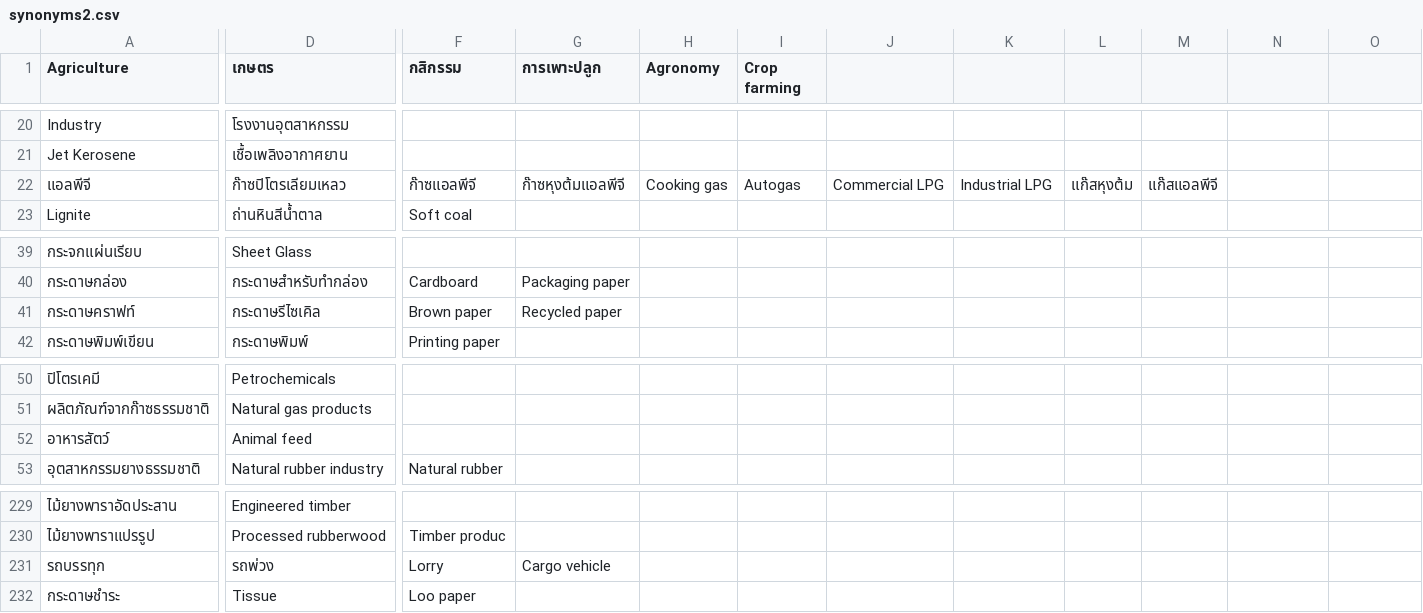
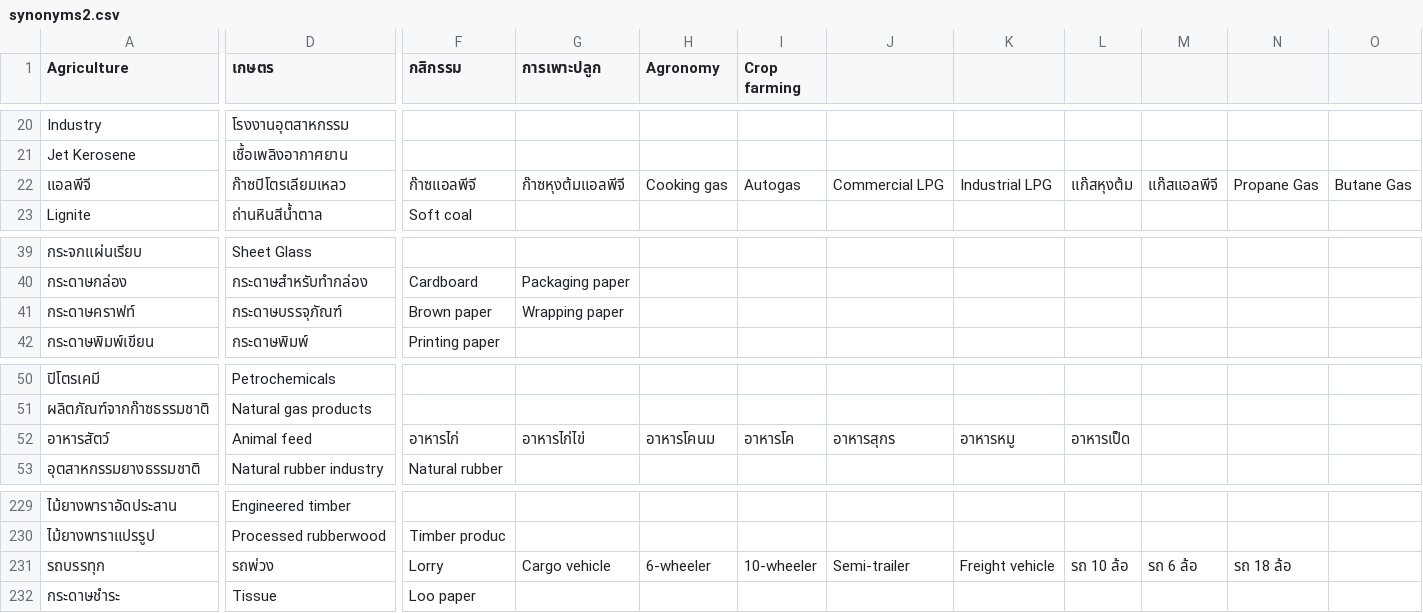
Before and after one commit to nanutnutna/synonyms, a CSV file: synonyms2.csv, drawn as a sheet; only a part is shown, gaps mark what is left out; the diff names each change by its address in the sheet, - before the commit and + after, or states it on an @@ line.

Commit message:
add word

```diff
--- a/synonyms2.csv
+++ b/synonyms2.csv
-N22: (empty)
+N22: Propane Gas
-O22: (empty)
+O22: Butane Gas
-D41 (เกษตร): กระดาษรีไซเคิล
+D41 (เกษตร): กระดาษบรรจุภัณฑ์
-G41 (การเพาะปลูก): Recycled paper
+G41 (การเพาะปลูก): Wrapping paper
-F52 (กสิกรรม): (empty)
+F52 (กสิกรรม): อาหารไก่
-G52 (การเพาะปลูก): (empty)
+G52 (การเพาะปลูก): อาหารไก่ไข่
-H52 (Agronomy): (empty)
+H52 (Agronomy): อาหารโคนม
-I52 (Crop farming): (empty)
+I52 (Crop farming): อาหารโค
-J52: (empty)
+J52: อาหารสุกร
-K52: (empty)
+K52: อาหารหมู
-L52: (empty)
+L52: อาหารเป็ด
-H231 (Agronomy): (empty)
+H231 (Agronomy): 6-wheeler
-I231 (Crop farming): (empty)
+I231 (Crop farming): 10-wheeler
-J231: (empty)
+J231: Semi-trailer
-K231: (empty)
+K231: Freight vehicle
-L231: (empty)
+L231: รถ 10 ล้อ
-M231: (empty)
+M231: รถ 6 ล้อ
-N231: (empty)
+N231: รถ 18 ล้อ
```
